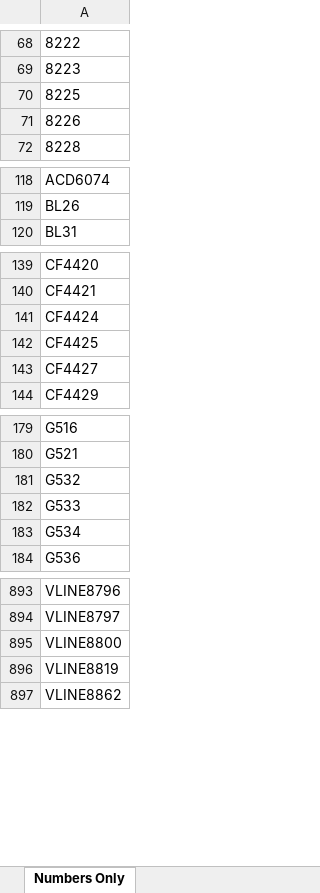
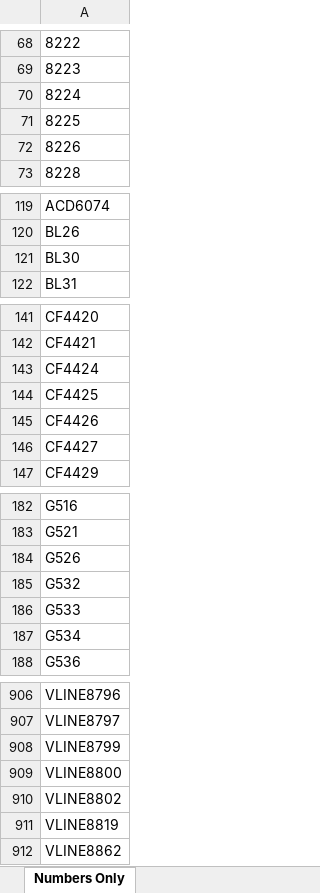
Before and after one commit to grahame21/railops-backend, an Excel workbook: static/downloads/loco_numbers_only.xlsx, sheet Numbers Only, drawn as a sheet; only a part is shown, gaps mark what is left out; values as stored, in another font and other column widths than the file's, no borders; the diff covers the shown part only; the diff names each change by its address in the sheet, - before the commit and + after, or states it on an @@ line.

```diff
--- a/static/downloads/loco_numbers_only.xlsx (sheet Numbers Only)
+++ b/static/downloads/loco_numbers_only.xlsx (sheet Numbers Only)
+row 70: 8224
+row 121: BL30
+row 145: CF4426
+row 184: G526
+row 908: VLINE8799
+row 910: VLINE8802
```
Also changed, not shown: 10 added rows elsewhere in this sheet, static/downloads/loco_database.xlsx, 8 other files.
